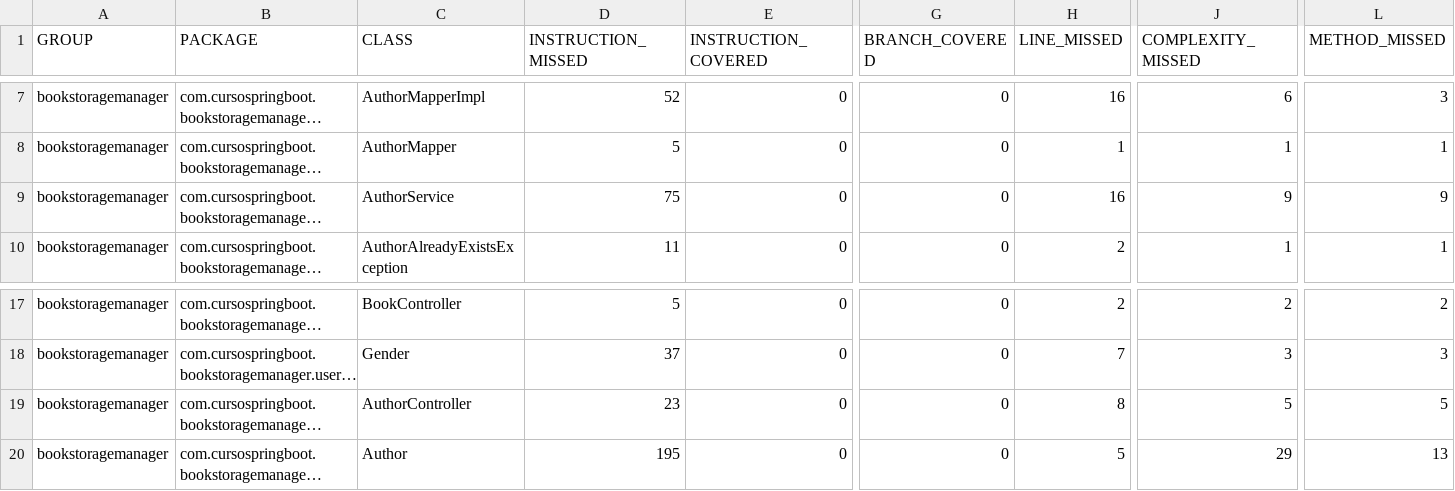
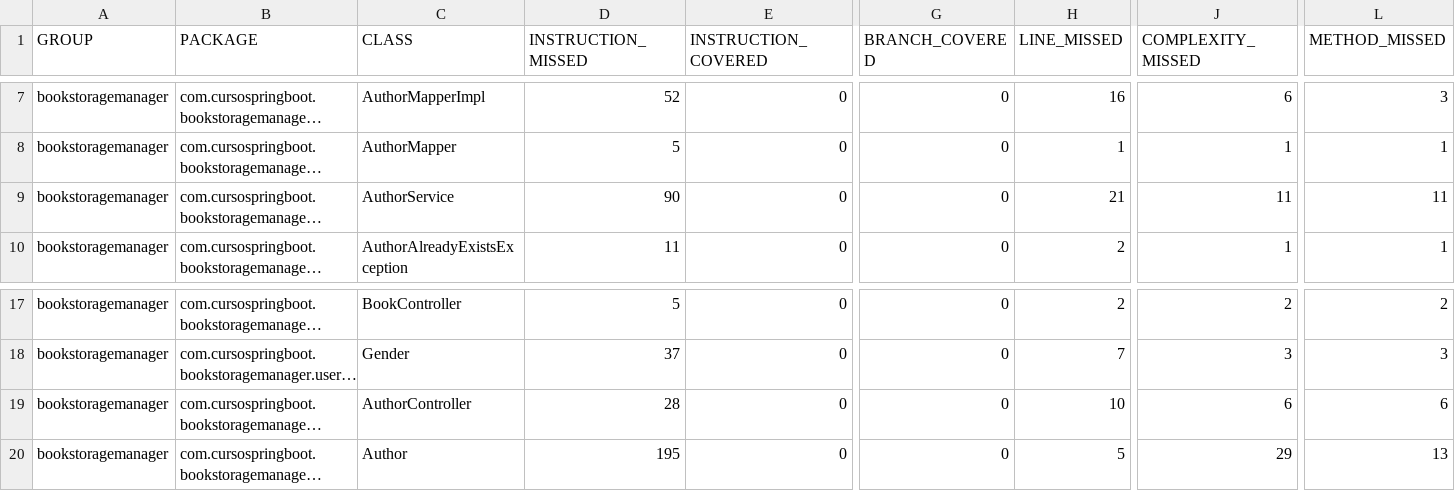
Before and after one commit to AntonioMenezesDeAraujo/cursoSpring, a CSV file: target/site/jacoco/jacoco.csv, drawn as a sheet; only a part is shown, gaps mark what is left out; long unchanged cells end in …; the diff names each change by its address in the sheet, - before the commit and + after, or states it on an @@ line.

```diff
--- a/target/site/jacoco/jacoco.csv
+++ b/target/site/jacoco/jacoco.csv
-D9 (INSTRUCTION_MISSED): 75
+D9 (INSTRUCTION_MISSED): 90
-H9 (LINE_MISSED): 16
+H9 (LINE_MISSED): 21
-J9 (COMPLEXITY_MISSED): 9
+J9 (COMPLEXITY_MISSED): 11
-L9 (METHOD_MISSED): 9
+L9 (METHOD_MISSED): 11
-D19 (INSTRUCTION_MISSED): 23
+D19 (INSTRUCTION_MISSED): 28
-H19 (LINE_MISSED): 8
+H19 (LINE_MISSED): 10
-J19 (COMPLEXITY_MISSED): 5
+J19 (COMPLEXITY_MISSED): 6
-L19 (METHOD_MISSED): 5
+L19 (METHOD_MISSED): 6
```
Also changed, not shown: 27 other files.
